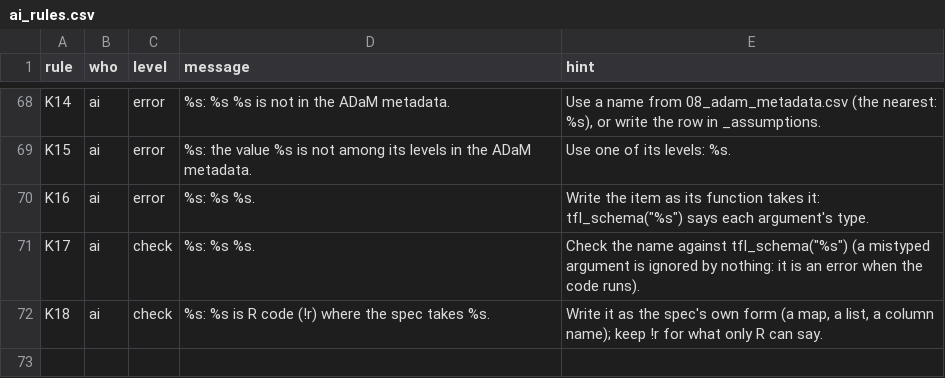
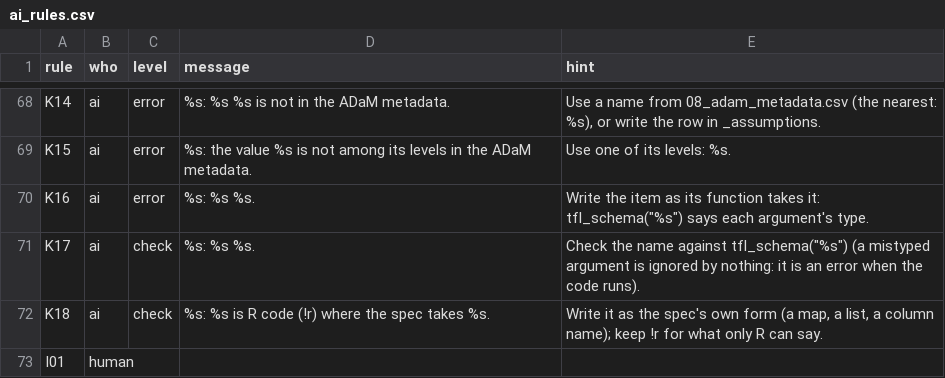
Before and after one commit to ichirio/tflspec, a CSV file: inst/review/ai_rules.csv, drawn as a sheet; only a part is shown, gaps mark what is left out.

```diff
--- a/inst/review/ai_rules.csv
+++ b/inst/review/ai_rules.csv
@@ -72 +72,2 @@ K17,ai,check,"%s: %s %s.","Check the name against tfl_schema(""%s"") (a mistyped
 K18,ai,check,"%s: %s is R code (!r) where the spec takes %s.","Write it as the spec's own form (a map, a list, a column name); keep !r for what only R can say."
+I01,human,,,
```
Also changed, not shown: inst/review/rules.csv.
